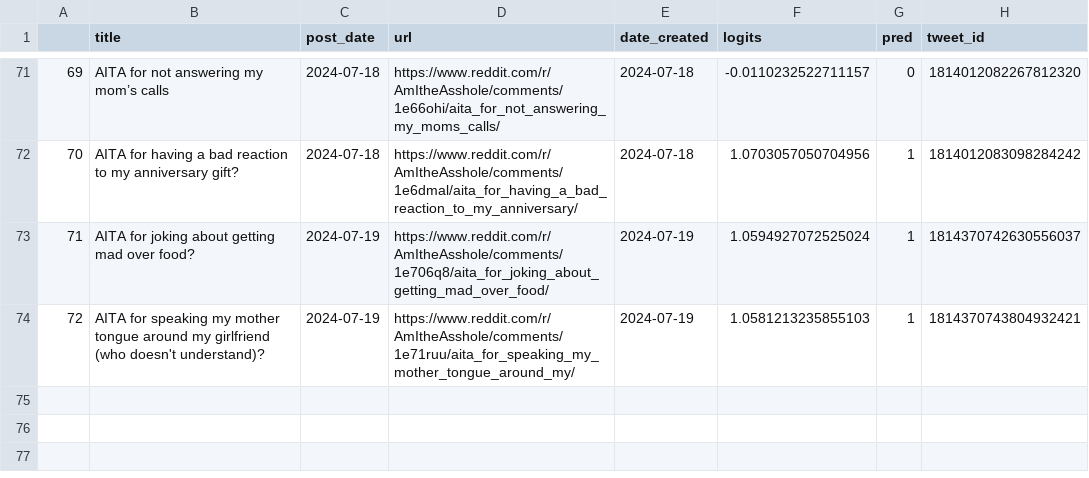
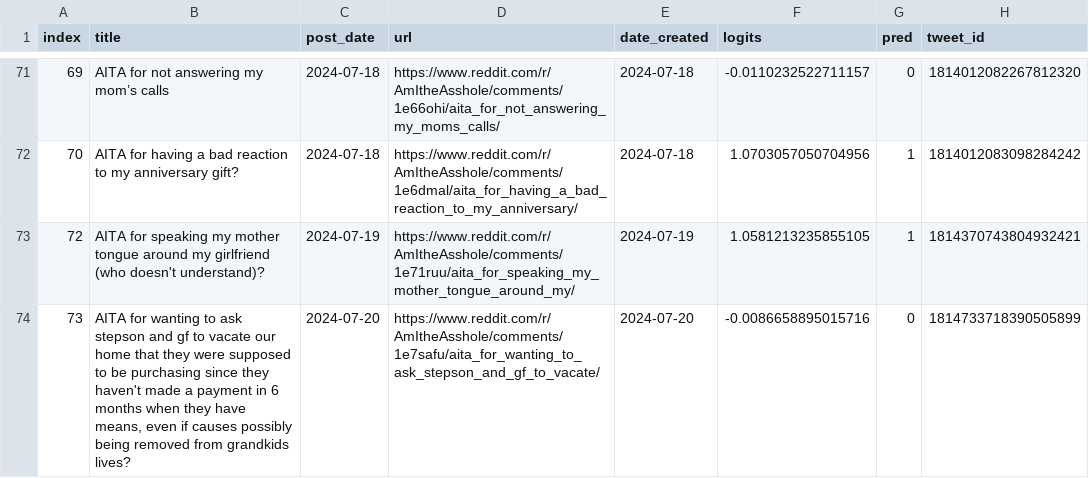
Before and after one commit to walkerped/aita_kaggle_app_tracking, a CSV file: app_tracking/prediction_sheets/unresolved_predictions.csv, drawn as a sheet; only a part is shown, gaps mark what is left out; removed rows and columns are numbered as before the commit, all else as after; the diff names each change by its address in the sheet, - before the commit and + after, or states it on an @@ line.

Commit message:
kaggle update tracking sheets

```diff
--- a/app_tracking/prediction_sheets/unresolved_predictions.csv
+++ b/app_tracking/prediction_sheets/unresolved_predictions.csv
-A1: (empty)
+A1: index
-row 73: 71 | AITA for joking about getting mad over food? | 2024-07-19 | https://www.reddit.com/r/AmItheAsshole/comments/1e706q8/aita_for_joking_about_getting_mad_over_food/ | 2024-07-19 | 1.0594927072525024 | 1 | 1814370742630556037
-F73 (logits): 1.0581213235855103
+F73 (logits): 1.0581213235855105
+row 74: 73 | AITA for wanting to ask stepson and gf to vacate our home that they were supposed to be purchasing since they haven't made a payment in 6 months when they have means, even if causes possibly being removed from grandkids lives? | 2024-07-20 | https://www.reddit.com/r/AmItheAsshole/comments/1e7safu/aita_for_wanting_to_ask_stepson_and_gf_to_vacate/ | 2024-07-20 | -0.0086658895015716 | 0 | 1814733718390505899
```
Also changed, not shown: 3 other files.
